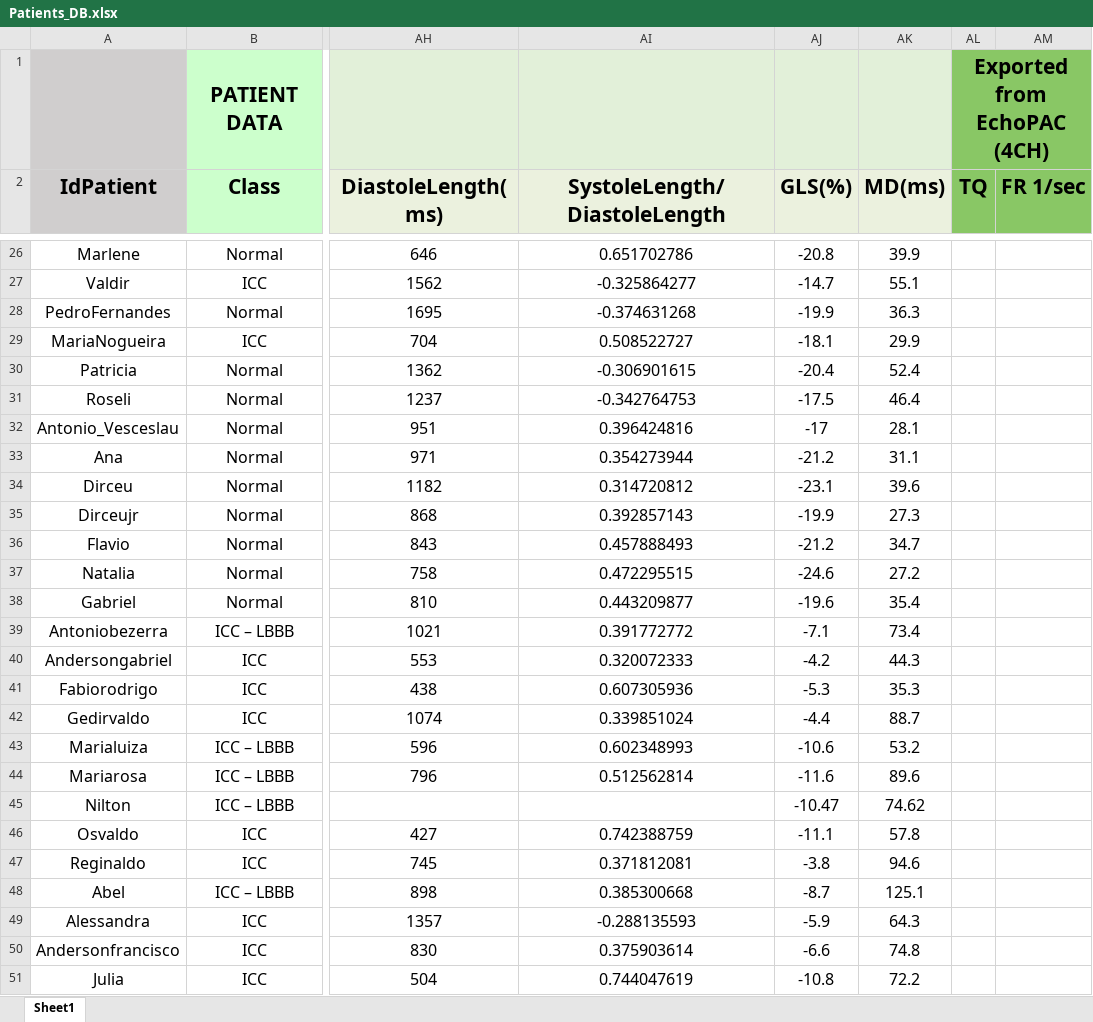
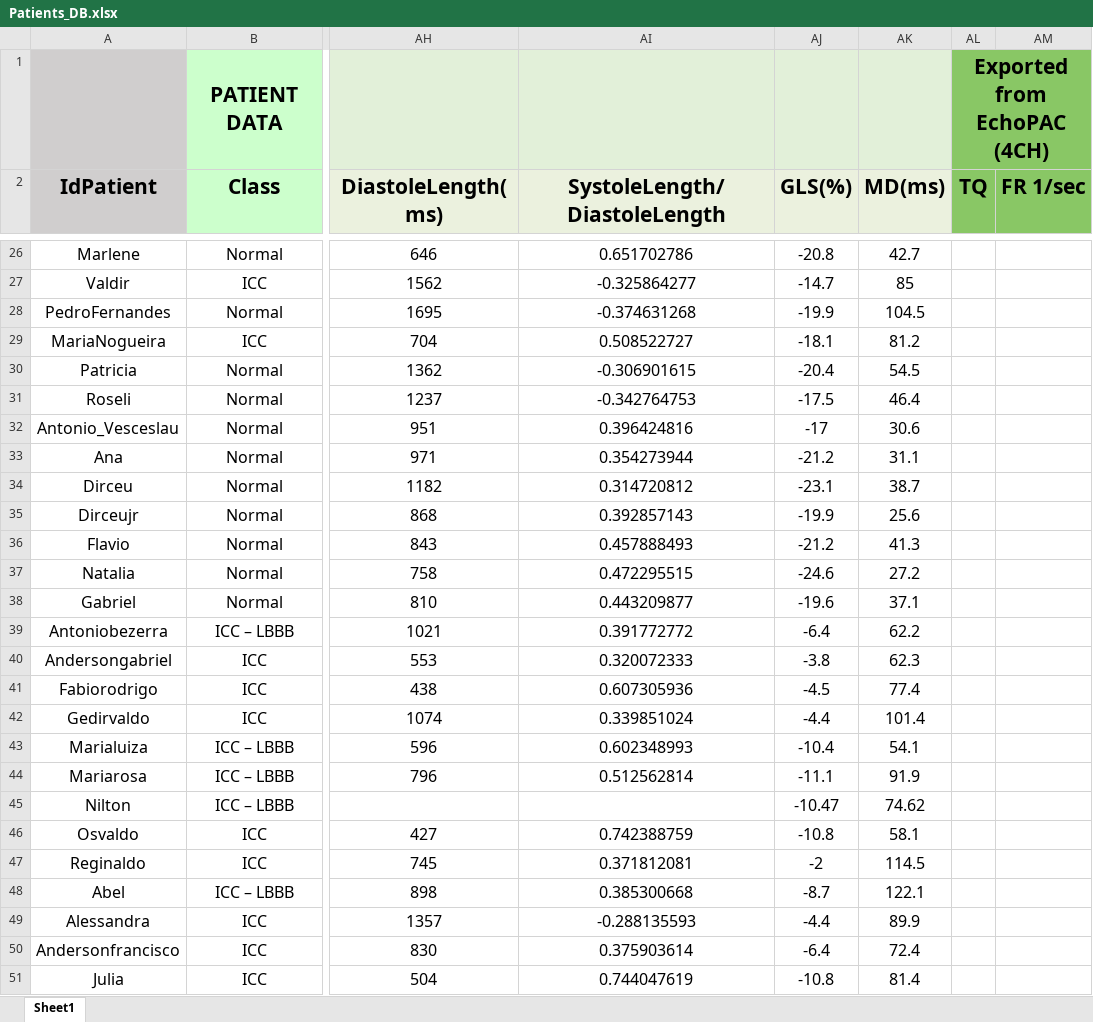
Before and after one commit to GPDS/Public-D-Station, an Excel workbook: Patients_DB.xlsx, sheet Sheet1, drawn as a sheet; only a part is shown, gaps mark what is left out; values as stored, in another font and other column widths than the file's, no borders; the diff covers the shown part only; the diff names each change by its address in the sheet, - before the commit and + after, or states it on an @@ line.

```diff
--- a/Patients_DB.xlsx (sheet Sheet1)
+++ b/Patients_DB.xlsx (sheet Sheet1)
-AK26 (MD(ms)): 39.9
+AK26 (MD(ms)): 42.7
-AK27 (MD(ms)): 55.1
+AK27 (MD(ms)): 85
-AK28 (MD(ms)): 36.3
+AK28 (MD(ms)): 104.5
-AK29 (MD(ms)): 29.9
+AK29 (MD(ms)): 81.2
-AK30 (MD(ms)): 52.4
+AK30 (MD(ms)): 54.5
-AK32 (MD(ms)): 28.1
+AK32 (MD(ms)): 30.6
-AK34 (MD(ms)): 39.6
+AK34 (MD(ms)): 38.7
-AK35 (MD(ms)): 27.3
+AK35 (MD(ms)): 25.6
-AK36 (MD(ms)): 34.7
+AK36 (MD(ms)): 41.3
-AK38 (MD(ms)): 35.4
+AK38 (MD(ms)): 37.1
-AJ39 (GLS(%)): -7.1
+AJ39 (GLS(%)): -6.4
-AK39 (MD(ms)): 73.4
+AK39 (MD(ms)): 62.2
-AJ40 (GLS(%)): -4.2
+AJ40 (GLS(%)): -3.8
-AK40 (MD(ms)): 44.3
+AK40 (MD(ms)): 62.3
-AJ41 (GLS(%)): -5.3
+AJ41 (GLS(%)): -4.5
-AK41 (MD(ms)): 35.3
+AK41 (MD(ms)): 77.4
-AK42 (MD(ms)): 88.7
+AK42 (MD(ms)): 101.4
-AJ43 (GLS(%)): -10.6
+AJ43 (GLS(%)): -10.4
-AK43 (MD(ms)): 53.2
+AK43 (MD(ms)): 54.1
-AJ44 (GLS(%)): -11.6
+AJ44 (GLS(%)): -11.1
-AK44 (MD(ms)): 89.6
+AK44 (MD(ms)): 91.9
-AJ46 (GLS(%)): -11.1
+AJ46 (GLS(%)): -10.8
-AK46 (MD(ms)): 57.8
+AK46 (MD(ms)): 58.1
-AJ47 (GLS(%)): -3.8
+AJ47 (GLS(%)): -2
-AK47 (MD(ms)): 94.6
+AK47 (MD(ms)): 114.5
-AK48 (MD(ms)): 125.1
+AK48 (MD(ms)): 122.1
-AJ49 (GLS(%)): -5.9
+AJ49 (GLS(%)): -4.4
-AK49 (MD(ms)): 64.3
+AK49 (MD(ms)): 89.9
-AJ50 (GLS(%)): -6.6
+AJ50 (GLS(%)): -6.4
-AK50 (MD(ms)): 74.8
+AK50 (MD(ms)): 72.4
-AK51 (MD(ms)): 72.2
+AK51 (MD(ms)): 81.4
```
Also changed, not shown: 34 edited cells elsewhere in this sheet, 3 other files.
